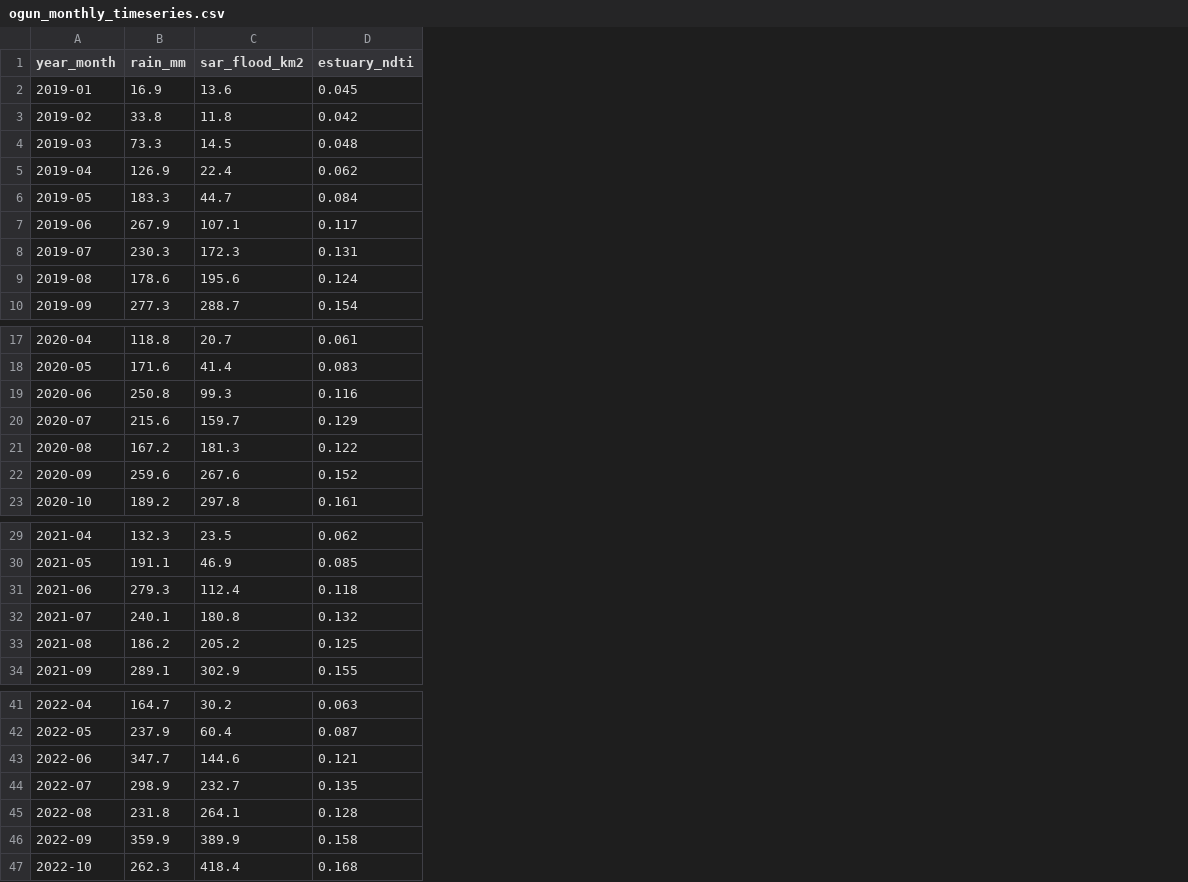
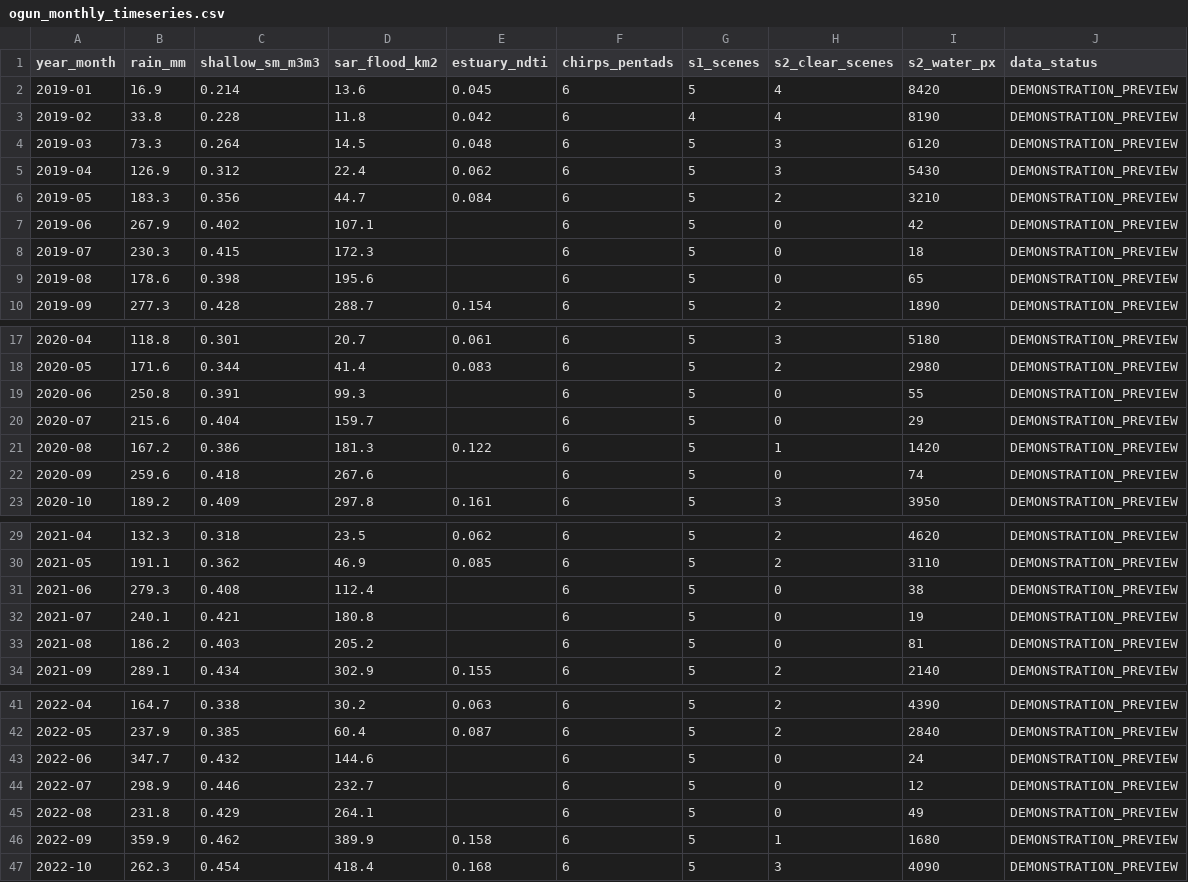
Before and after one commit to oloyededavid/Ogun-Catchment-Coast-Observatory, a CSV file: docs/data/ogun_monthly_timeseries.csv, drawn as a sheet; only a part is shown, gaps mark what is left out; addresses are those after the commit; the diff covers the shown part only; the diff names each change by its address in the sheet, - before the commit and + after, or states it on an @@ line.

Commit message:
Update ogun_monthly_timeseries.csv with new data columns
Added new columns for shallow soil moisture, CHIRPS pentads, Sentinel-1 scenes, Sentinel-2 clear scenes, water pixels, and data status.

```diff
--- a/docs/data/ogun_monthly_timeseries.csv
+++ b/docs/data/ogun_monthly_timeseries.csv
+column C (shallow_sm_m3m3), rows 2-10: 0.214 | 0.228 | 0.264 | 0.312 | 0.356 | 0.402 | 0.415 | 0.398 | 0.428; rows 17-23: 0.301 | 0.344 | 0.391 | 0.404 | 0.386 | 0.418 | 0.409; rows 29-34: 0.318 | 0.362 | 0.408 | 0.421 | 0.403 | 0.434; rows 41-47: 0.338 | 0.385 | 0.432 | 0.446 | 0.429 | 0.462 | 0.454
+column F (chirps_pentads), rows 2-10: all 6; rows 17-23: all 6; rows 29-34: all 6; rows 41-47: all 6
+column G (s1_scenes), rows 2-10: 5 | 4 | 5 | 5 | 5 | 5 | 5 | 5 | 5; rows 17-23: all 5; rows 29-34: all 5; rows 41-47: all 5
+column H (s2_clear_scenes), rows 2-10: 4 | 4 | 3 | 3 | 2 | 0 | 0 | 0 | 2; rows 17-23: 3 | 2 | 0 | 0 | 1 | 0 | 3; rows 29-34: 2 | 2 | 0 | 0 | 0 | 2; rows 41-47: 2 | 2 | 0 | 0 | 0 | 1 | 3
+column I (s2_water_px), rows 2-10: 8420 | 8190 | 6120 | 5430 | 3210 | 42 | 18 | 65 | 1890; rows 17-23: 5180 | 2980 | 55 | 29 | 1420 | 74 | 3950; rows 29-34: 4620 | 3110 | 38 | 19 | 81 | 2140; rows 41-47: 4390 | 2840 | 24 | 12 | 49 | 1680 | 4090
+column J (data_status), rows 2-10: all DEMONSTRATION_PREVIEW; rows 17-23: all DEMONSTRATION_PREVIEW; rows 29-34: all DEMONSTRATION_PREVIEW; rows 41-47: all DEMONSTRATION_PREVIEW
-E7 (estuary_ndti): 0.117
+E7 (estuary_ndti): (empty)
-E8 (estuary_ndti): 0.131
+E8 (estuary_ndti): (empty)
-E9 (estuary_ndti): 0.124
+E9 (estuary_ndti): (empty)
-E19 (estuary_ndti): 0.116
+E19 (estuary_ndti): (empty)
-E20 (estuary_ndti): 0.129
+E20 (estuary_ndti): (empty)
-E22 (estuary_ndti): 0.152
+E22 (estuary_ndti): (empty)
-E31 (estuary_ndti): 0.118
+E31 (estuary_ndti): (empty)
-E32 (estuary_ndti): 0.132
+E32 (estuary_ndti): (empty)
-E33 (estuary_ndti): 0.125
+E33 (estuary_ndti): (empty)
-E43 (estuary_ndti): 0.121
+E43 (estuary_ndti): (empty)
-E44 (estuary_ndti): 0.135
+E44 (estuary_ndti): (empty)
-E45 (estuary_ndti): 0.128
+E45 (estuary_ndti): (empty)
```
Also changed, not shown: 6 edited cells elsewhere in this file.
